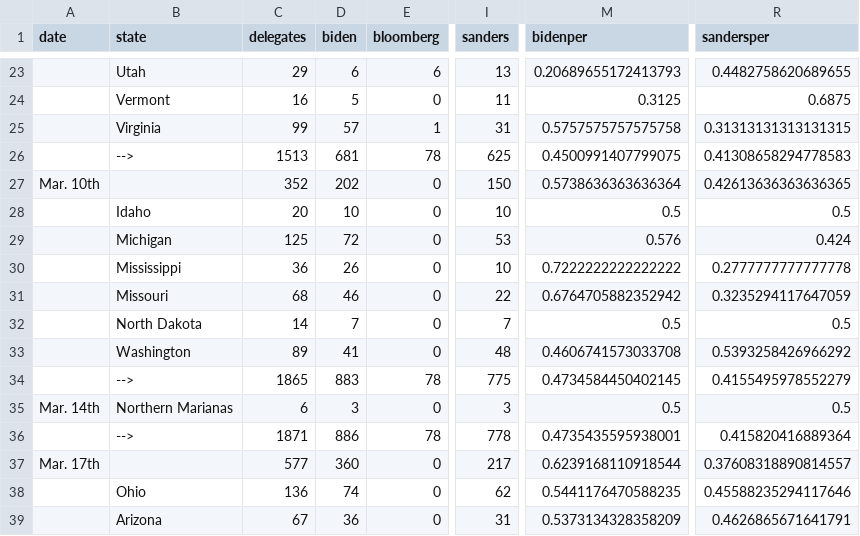
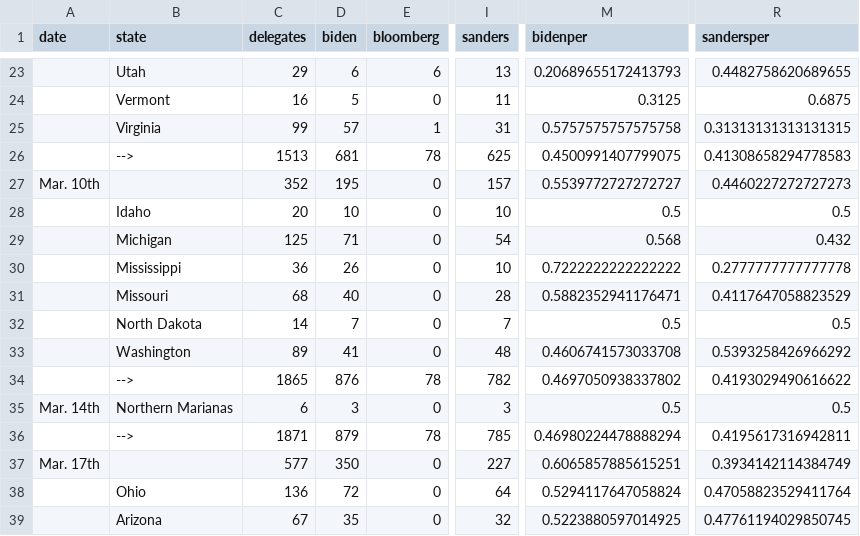
Before and after one commit to ben2vec/jhkforecasts, a CSV file: democratic_primary/delegates.csv, drawn as a sheet; only a part is shown, gaps mark what is left out; the diff covers the shown part only; the diff names each change by its address in the sheet, - before the commit and + after, or states it on an @@ line.

```diff
--- a/democratic_primary/delegates.csv
+++ b/democratic_primary/delegates.csv
-D27 (biden): 202
+D27 (biden): 195
-I27 (sanders): 150
+I27 (sanders): 157
-M27 (bidenper): 0.5738636363636364
+M27 (bidenper): 0.5539772727272727
-R27 (sandersper): 0.42613636363636365
+R27 (sandersper): 0.4460227272727273
-D29 (biden): 72
+D29 (biden): 71
-I29 (sanders): 53
+I29 (sanders): 54
-M29 (bidenper): 0.576
+M29 (bidenper): 0.568
-R29 (sandersper): 0.424
+R29 (sandersper): 0.432
-D31 (biden): 46
+D31 (biden): 40
-I31 (sanders): 22
+I31 (sanders): 28
-M31 (bidenper): 0.6764705882352942
+M31 (bidenper): 0.5882352941176471
-R31 (sandersper): 0.3235294117647059
+R31 (sandersper): 0.4117647058823529
-D34 (biden): 883
+D34 (biden): 876
-I34 (sanders): 775
+I34 (sanders): 782
-M34 (bidenper): 0.4734584450402145
+M34 (bidenper): 0.4697050938337802
-R34 (sandersper): 0.4155495978552279
+R34 (sandersper): 0.4193029490616622
-D36 (biden): 886
+D36 (biden): 879
-I36 (sanders): 778
+I36 (sanders): 785
-M36 (bidenper): 0.4735435595938001
+M36 (bidenper): 0.46980224478888294
-R36 (sandersper): 0.415820416889364
+R36 (sandersper): 0.4195617316942811
-D37 (biden): 360
+D37 (biden): 350
-I37 (sanders): 217
+I37 (sanders): 227
-M37 (bidenper): 0.6239168110918544
+M37 (bidenper): 0.6065857885615251
-R37 (sandersper): 0.37608318890814557
+R37 (sandersper): 0.3934142114384749
-D38 (biden): 74
+D38 (biden): 72
-I38 (sanders): 62
+I38 (sanders): 64
-M38 (bidenper): 0.5441176470588235
+M38 (bidenper): 0.5294117647058824
-R38 (sandersper): 0.45588235294117646
+R38 (sandersper): 0.47058823529411764
-D39 (biden): 36
+D39 (biden): 35
-I39 (sanders): 31
+I39 (sanders): 32
-M39 (bidenper): 0.5373134328358209
+M39 (bidenper): 0.5223880597014925
-R39 (sandersper): 0.4626865671641791
+R39 (sandersper): 0.47761194029850745
```
Also changed, not shown: 116 edited cells elsewhere in this file, democratic_primary/bubblemap.csv, democratic_primary/candbubblemaps.csv, 12 other files.
